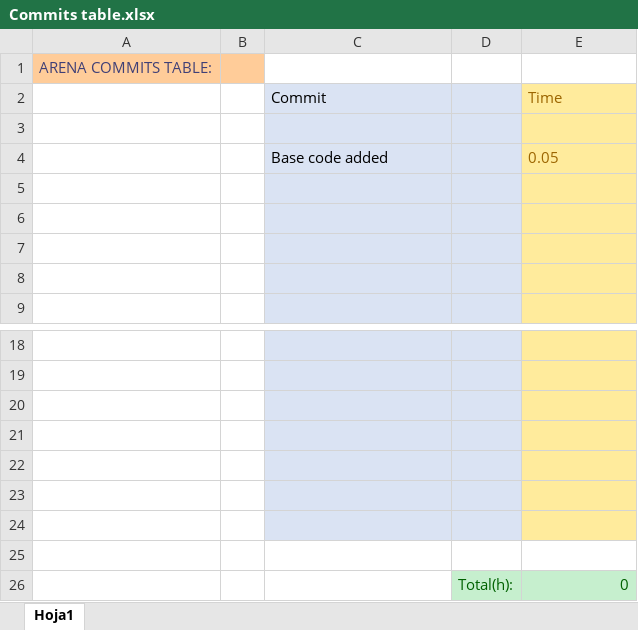
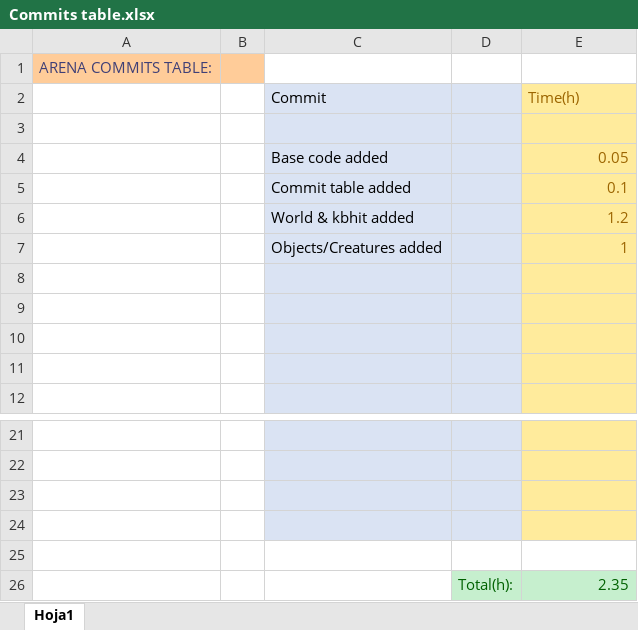
Before and after one commit to ferranmartinvila/ARENA, an Excel workbook: Commits table.xlsx, sheet Hoja1, drawn as a sheet; only a part is shown, gaps mark what is left out; values as stored, in another font and other column widths than the file's, no borders; removed rows and columns are numbered as before the commit, all else as after; the diff names each change by its address in the sheet, - before the commit and + after, or states it on an @@ line.

Commit message:
Object & creature class added

```diff
--- a/Commits table.xlsx (sheet Hoja1)
+++ b/Commits table.xlsx (sheet Hoja1)
-E2: Time
+E2: Time(h)
-E4 alignment: left
+E4 alignment: right
+row 5:  |  | Commit table added |  | 0.1
+row 6:  |  | World & kbhit added |  | 1.2
+row 7:  |  | Objects/Creatures added |  | 1
-C25:D25 fill: #DAE3F3
+C25:D25 fill: none
-E25 fill: #FFEB9C
+E25 fill: none
-C26 fill: #DAE3F3
+C26 fill: none
-row 26: (empty)
+row 26:  |  |  | Total(h): | 2.35
-D26 fill: #DAE3F3
+D26 fill: #C6EFCE
-E26 fill: #FFEB9C
+E26 fill: #C6EFCE
-row 24: (empty)
-row 25: (empty)
-row 26:  |  |  | Total(h): | 0
```
Also changed, not shown: 6 other files.
